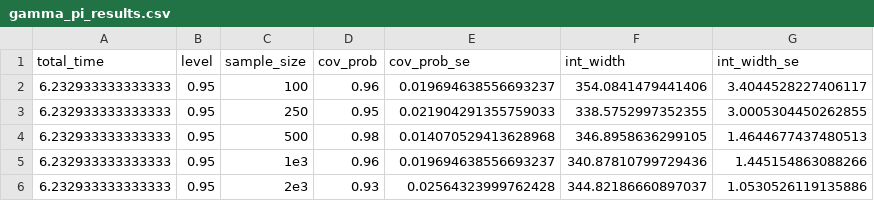
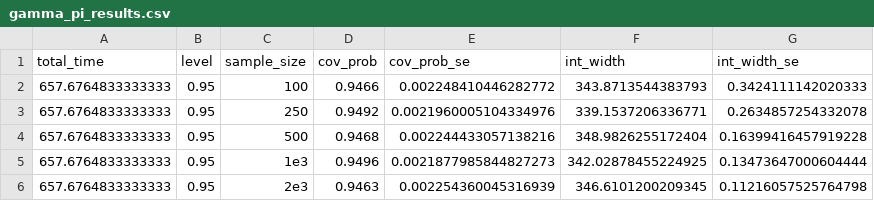
Before and after one commit to jthaman/ciTools, a CSV file: vignettes/gamma_pi_results.csv, drawn as a sheet.

```diff
--- a/vignettes/gamma_pi_results.csv
+++ b/vignettes/gamma_pi_results.csv
@@ -1,6 +1,6 @@
 total_time,level,sample_size,cov_prob,cov_prob_se,int_width,int_width_se
-6.232933333333333,0.95,100,0.96,0.019694638556693237,354.0841479441406,3.4044528227406117
-6.232933333333333,0.95,250,0.95,0.021904291355759033,338.5752997352355,3.0005304450262855
-6.232933333333333,0.95,500,0.98,0.014070529413628968,346.8958636299105,1.4644677437480513
-6.232933333333333,0.95,1e3,0.96,0.019694638556693237,340.87810799729436,1.445154863088266
-6.232933333333333,0.95,2e3,0.93,0.02564323999762428,344.82186660897037,1.0530526119135886
+657.6764833333333,0.95,100,0.9466,0.002248410446282772,343.8713544383793,0.3424111142020333
+657.6764833333333,0.95,250,0.9492,0.0021960005104334976,339.1537206336771,0.2634857254332078
+657.6764833333333,0.95,500,0.9468,0.002244433057138216,348.9826255172404,0.16399416457919228
+657.6764833333333,0.95,1e3,0.9496,0.0021877985844827273,342.02878455224925,0.13473647000604444
+657.6764833333333,0.95,2e3,0.9463,0.002254360045316939,346.6101200209345,0.11216057525764798
```
Also changed, not shown: vignettes/gaussian_pi_loglink_results.csv, vignettes/negbin_pi_results.csv, 2 other files.
